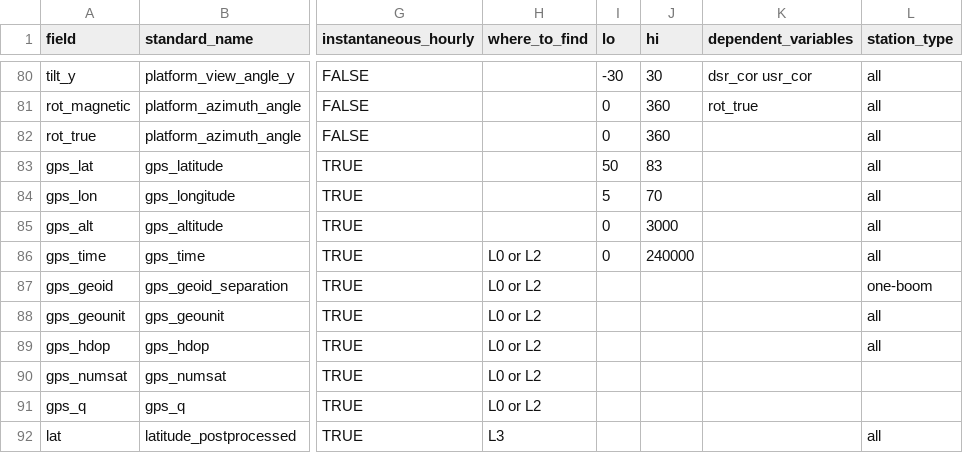
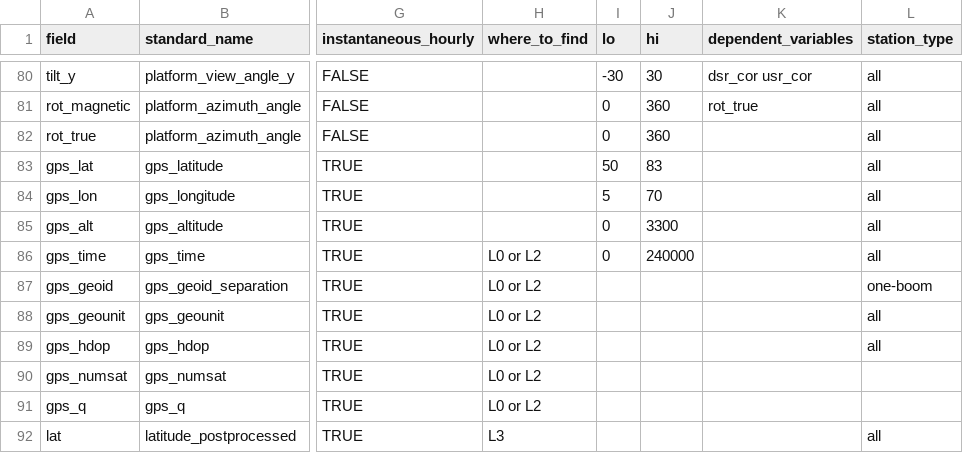
Before and after one commit to GEUS-Glaciology-and-Climate/pypromice, a CSV file: src/pypromice/resources/variables.csv, drawn as a sheet; only a part is shown, gaps mark what is left out; the diff names each change by its address in the sheet, - before the commit and + after, or states it on an @@ line.

Commit message:
Increase max value for gps_alt (#420)
* Increase max value for gps_alt

* version bump

* fixing output reporter after magn. dec. update

```diff
--- a/src/pypromice/resources/variables.csv
+++ b/src/pypromice/resources/variables.csv
-J85 (hi): 3000
+J85 (hi): 3300
```
Also changed, not shown: 3 other files.
